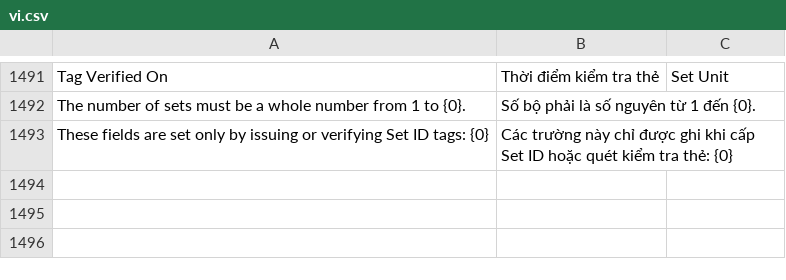
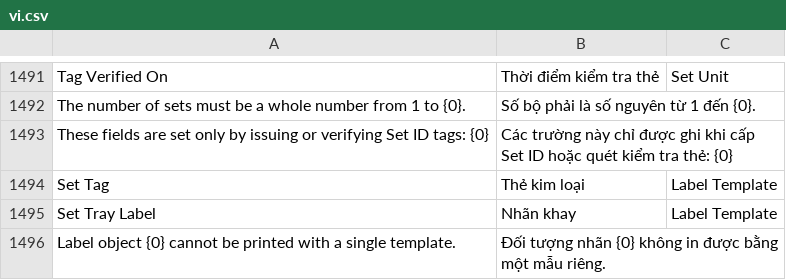
Before and after one commit to mvl26/tracecore, a CSV file: tracecore/translations/vi.csv, drawn as a sheet; only a part is shown, gaps mark what is left out; the diff covers the shown part only; the diff names each change by its address in the sheet, - before the commit and + after, or states it on an @@ line.

```diff
--- a/tracecore/translations/vi.csv
+++ b/tracecore/translations/vi.csv
+row 1494: Set Tag | Thẻ kim loại | Label Template
+row 1495: Set Tray Label | Nhãn khay | Label Template
+row 1496: Label object {0} cannot be printed with a single template. | Đối tượng nhãn {0} không in được bằng một mẫu riêng.
```
Also changed, not shown: 2 added rows and 2 edited cells elsewhere in this file, 15 other files.
